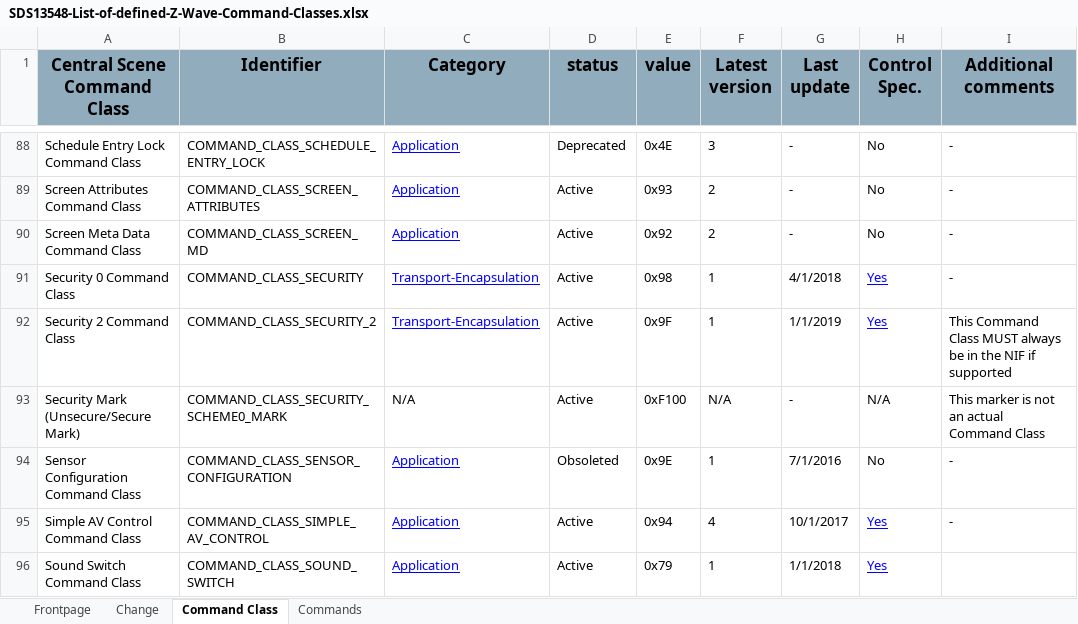
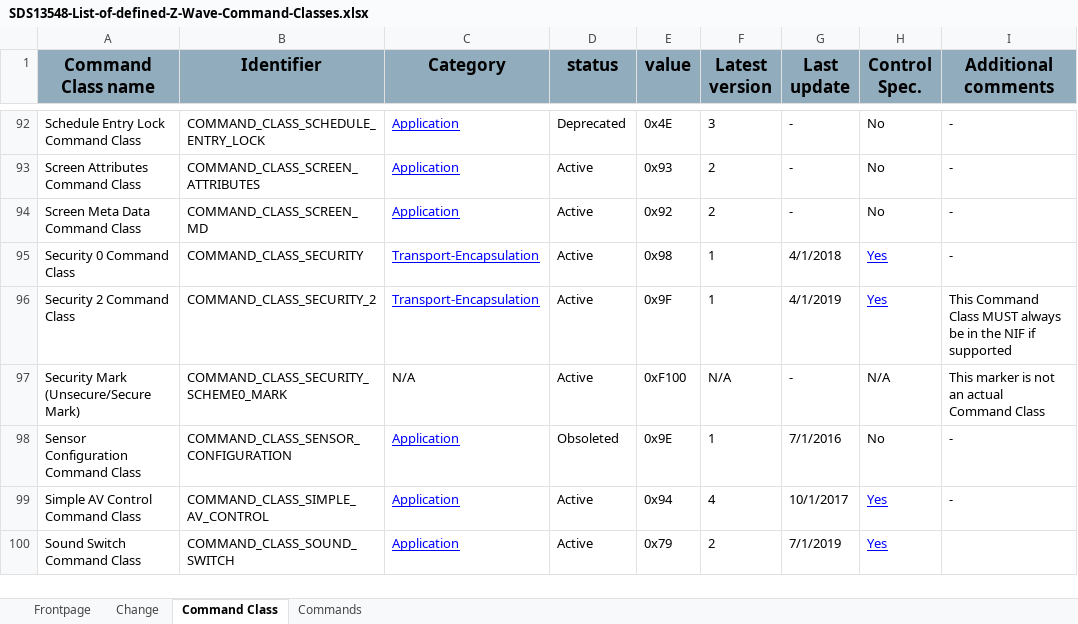
Before and after one commit to zwave-js/specs, an Excel workbook: SDS13548-List-of-defined-Z-Wave-Command-Classes.xlsx, sheet Command Class, drawn as a sheet; only a part is shown, gaps mark what is left out; values as stored, in another font and other column widths than the file's, no borders; addresses are those after the commit; the diff covers the shown part only; the diff names each change by its address in the sheet, - before the commit and + after, or states it on an @@ line.

```diff
--- a/SDS13548-List-of-defined-Z-Wave-Command-Classes.xlsx (sheet Command Class)
+++ b/SDS13548-List-of-defined-Z-Wave-Command-Classes.xlsx (sheet Command Class)
-A1: Central Scene Command Class
+A1: Command Class name
-G96 (Last update): 1/1/2019
+G96 (Last update): 4/1/2019
-F100 (Latest version): 1
+F100 (Latest version): 2
-G100 (Last update): 1/1/2018
+G100 (Last update): 7/1/2019
```
Also changed, not shown: 4 added rows and 19 edited cells elsewhere in this sheet, sheet Commands, sheet Change, charts or pictures.
